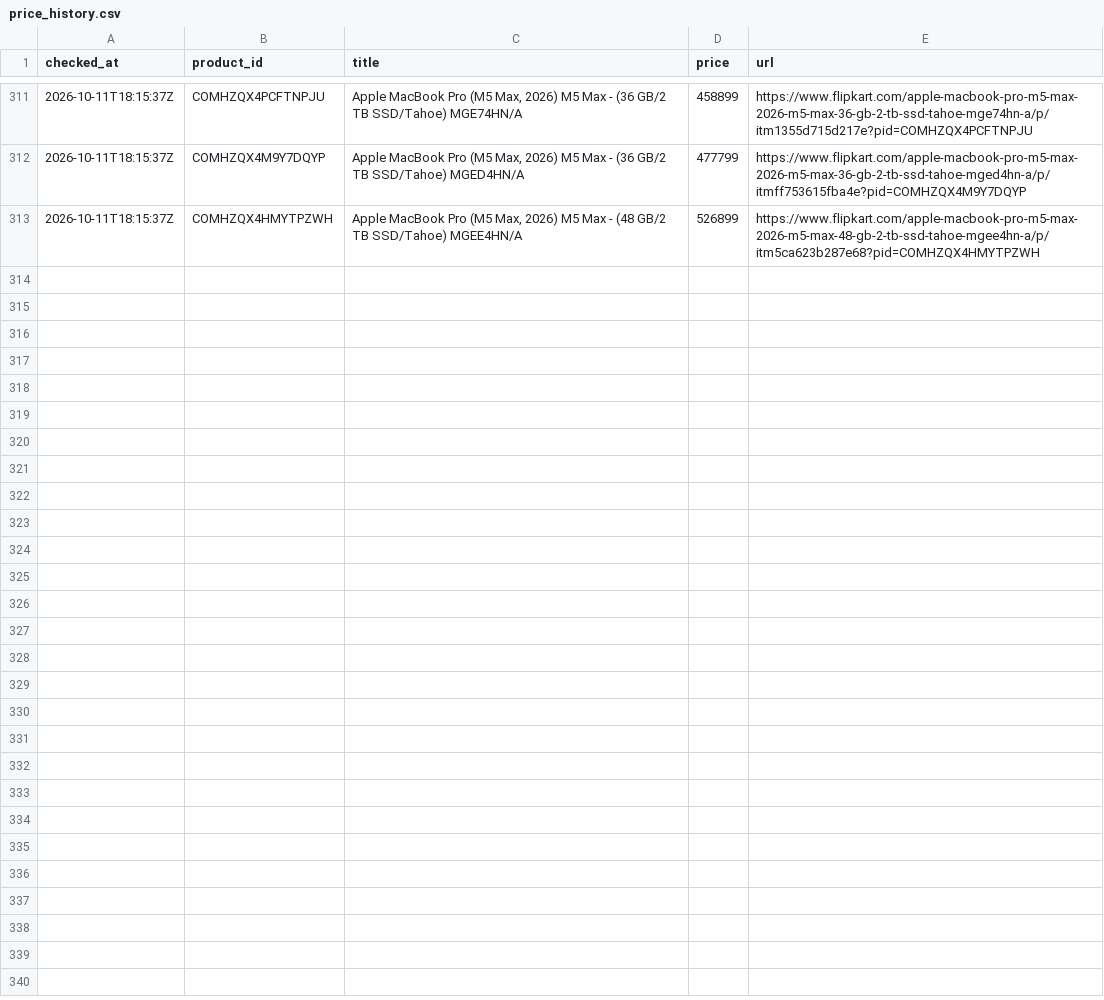
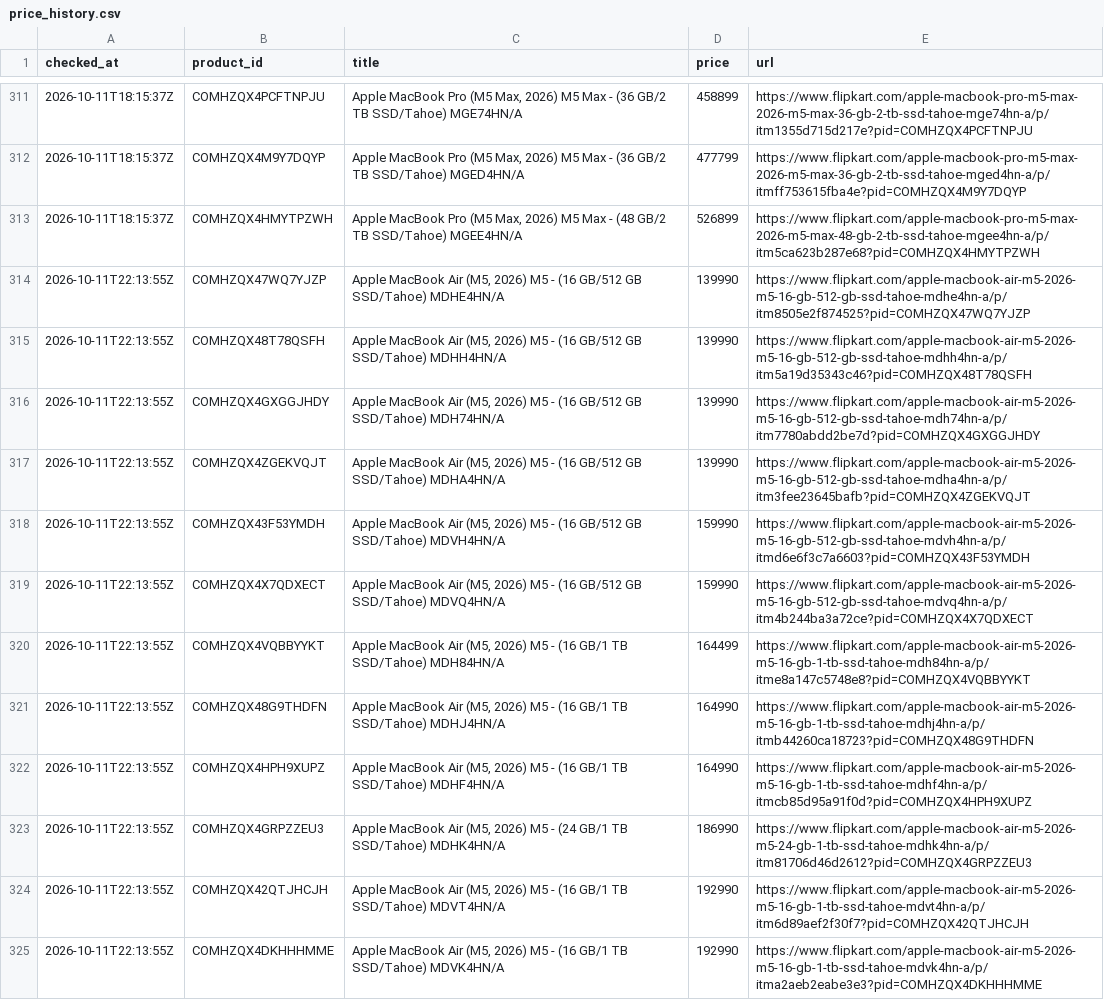
Before and after one commit to sheshnath29/Price-tracker, a CSV file: data/price_history.csv, drawn as a sheet; only a part is shown, gaps mark what is left out; the diff covers the shown part only; the diff names each change by its address in the sheet, - before the commit and + after, or states it on an @@ line.

```diff
--- a/data/price_history.csv
+++ b/data/price_history.csv
+row 314: 2026-10-11T22:13:55Z | COMHZQX47WQ7YJZP | Apple MacBook Air (M5, 2026) M5 - (16 GB/512 GB SSD/Tahoe) MDHE4HN/A | 139990 | https://www.flipkart.com/apple-macbook-air-m5-2026-m5-16-gb-512-gb-ssd-tahoe-mdhe4hn-a/p/itm8505e2f874525?pid=COMHZQX47WQ7YJZP
+row 315: 2026-10-11T22:13:55Z | COMHZQX48T78QSFH | Apple MacBook Air (M5, 2026) M5 - (16 GB/512 GB SSD/Tahoe) MDHH4HN/A | 139990 | https://www.flipkart.com/apple-macbook-air-m5-2026-m5-16-gb-512-gb-ssd-tahoe-mdhh4hn-a/p/itm5a19d35343c46?pid=COMHZQX48T78QSFH
+row 316: 2026-10-11T22:13:55Z | COMHZQX4GXGGJHDY | Apple MacBook Air (M5, 2026) M5 - (16 GB/512 GB SSD/Tahoe) MDH74HN/A | 139990 | https://www.flipkart.com/apple-macbook-air-m5-2026-m5-16-gb-512-gb-ssd-tahoe-mdh74hn-a/p/itm7780abdd2be7d?pid=COMHZQX4GXGGJHDY
+row 317: 2026-10-11T22:13:55Z | COMHZQX4ZGEKVQJT | Apple MacBook Air (M5, 2026) M5 - (16 GB/512 GB SSD/Tahoe) MDHA4HN/A | 139990 | https://www.flipkart.com/apple-macbook-air-m5-2026-m5-16-gb-512-gb-ssd-tahoe-mdha4hn-a/p/itm3fee23645bafb?pid=COMHZQX4ZGEKVQJT
+row 318: 2026-10-11T22:13:55Z | COMHZQX43F53YMDH | Apple MacBook Air (M5, 2026) M5 - (16 GB/512 GB SSD/Tahoe) MDVH4HN/A | 159990 | https://www.flipkart.com/apple-macbook-air-m5-2026-m5-16-gb-512-gb-ssd-tahoe-mdvh4hn-a/p/itmd6e6f3c7a6603?pid=COMHZQX43F53YMDH
+row 319: 2026-10-11T22:13:55Z | COMHZQX4X7QDXECT | Apple MacBook Air (M5, 2026) M5 - (16 GB/512 GB SSD/Tahoe) MDVQ4HN/A | 159990 | https://www.flipkart.com/apple-macbook-air-m5-2026-m5-16-gb-512-gb-ssd-tahoe-mdvq4hn-a/p/itm4b244ba3a72ce?pid=COMHZQX4X7QDXECT
+row 320: 2026-10-11T22:13:55Z | COMHZQX4VQBBYYKT | Apple MacBook Air (M5, 2026) M5 - (16 GB/1 TB SSD/Tahoe) MDH84HN/A | 164499 | https://www.flipkart.com/apple-macbook-air-m5-2026-m5-16-gb-1-tb-ssd-tahoe-mdh84hn-a/p/itme8a147c5748e8?pid=COMHZQX4VQBBYYKT
+row 321: 2026-10-11T22:13:55Z | COMHZQX48G9THDFN | Apple MacBook Air (M5, 2026) M5 - (16 GB/1 TB SSD/Tahoe) MDHJ4HN/A | 164990 | https://www.flipkart.com/apple-macbook-air-m5-2026-m5-16-gb-1-tb-ssd-tahoe-mdhj4hn-a/p/itmb44260ca18723?pid=COMHZQX48G9THDFN
+row 322: 2026-10-11T22:13:55Z | COMHZQX4HPH9XUPZ | Apple MacBook Air (M5, 2026) M5 - (16 GB/1 TB SSD/Tahoe) MDHF4HN/A | 164990 | https://www.flipkart.com/apple-macbook-air-m5-2026-m5-16-gb-1-tb-ssd-tahoe-mdhf4hn-a/p/itmcb85d95a91f0d?pid=COMHZQX4HPH9XUPZ
+row 323: 2026-10-11T22:13:55Z | COMHZQX4GRPZZEU3 | Apple MacBook Air (M5, 2026) M5 - (24 GB/1 TB SSD/Tahoe) MDHK4HN/A | 186990 | https://www.flipkart.com/apple-macbook-air-m5-2026-m5-24-gb-1-tb-ssd-tahoe-mdhk4hn-a/p/itm81706d46d2612?pid=COMHZQX4GRPZZEU3
+row 324: 2026-10-11T22:13:55Z | COMHZQX42QTJHCJH | Apple MacBook Air (M5, 2026) M5 - (16 GB/1 TB SSD/Tahoe) MDVT4HN/A | 192990 | https://www.flipkart.com/apple-macbook-air-m5-2026-m5-16-gb-1-tb-ssd-tahoe-mdvt4hn-a/p/itm6d89aef2f30f7?pid=COMHZQX42QTJHCJH
+row 325: 2026-10-11T22:13:55Z | COMHZQX4DKHHHMME | Apple MacBook Air (M5, 2026) M5 - (16 GB/1 TB SSD/Tahoe) MDVK4HN/A | 192990 | https://www.flipkart.com/apple-macbook-air-m5-2026-m5-16-gb-1-tb-ssd-tahoe-mdvk4hn-a/p/itma2aeb2eabe3e3?pid=COMHZQX4DKHHHMME
```
Also changed, not shown: 12 added rows elsewhere in this file, 1 other file.
